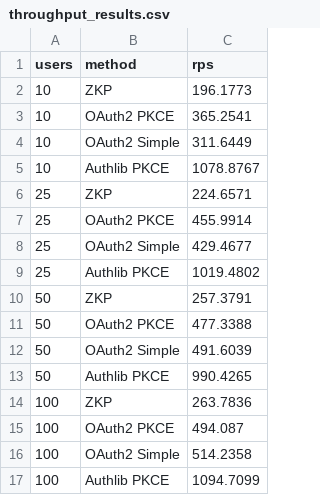
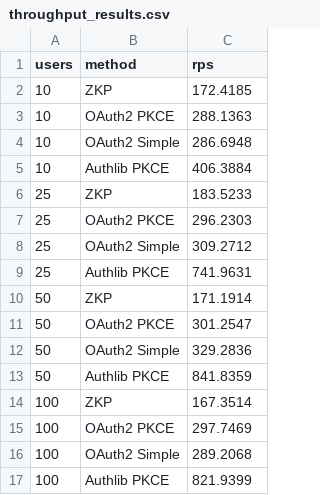
Before and after one commit to matei-rares-a/acas, a CSV file: qa/measurement/generated/throughput_results.csv, drawn as a sheet.

```diff
--- a/qa/measurement/generated/throughput_results.csv
+++ b/qa/measurement/generated/throughput_results.csv
@@ -1,17 +1,17 @@
 users,method,rps
-10,ZKP,196.1773
-10,OAuth2 PKCE,365.2541
-10,OAuth2 Simple,311.6449
-10,Authlib PKCE,1078.8767
-25,ZKP,224.6571
-25,OAuth2 PKCE,455.9914
-25,OAuth2 Simple,429.4677
-25,Authlib PKCE,1019.4802
-50,ZKP,257.3791
-50,OAuth2 PKCE,477.3388
-50,OAuth2 Simple,491.6039
-50,Authlib PKCE,990.4265
-100,ZKP,263.7836
-100,OAuth2 PKCE,494.087
-100,OAuth2 Simple,514.2358
-100,Authlib PKCE,1094.7099
+10,ZKP,172.4185
+10,OAuth2 PKCE,288.1363
+10,OAuth2 Simple,286.6948
+10,Authlib PKCE,406.3884
+25,ZKP,183.5233
+25,OAuth2 PKCE,296.2303
+25,OAuth2 Simple,309.2712
+25,Authlib PKCE,741.9631
+50,ZKP,171.1914
+50,OAuth2 PKCE,301.2547
+50,OAuth2 Simple,329.2836
+50,Authlib PKCE,841.8359
+100,ZKP,167.3514
+100,OAuth2 PKCE,297.7469
+100,OAuth2 Simple,289.2068
+100,Authlib PKCE,821.9399
```
Also changed, not shown: qa/measurement/generated/benchmark_results.csv, qa/measurement/generated/monitor_resources.csv, 19 other files.
